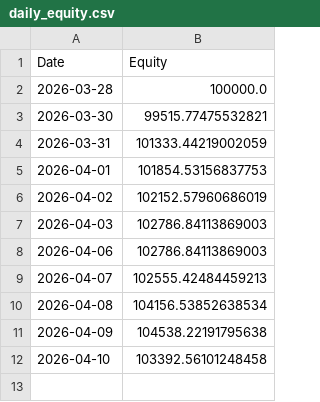
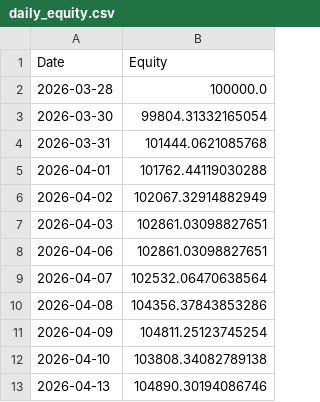
Before and after one commit to RayD-123/micro-quant-simulator, a CSV file: daily_equity.csv, drawn as a sheet.

```diff
--- a/daily_equity.csv
+++ b/daily_equity.csv
@@ -2,11 +2,12 @@ Date,Equity
 2026-03-28,100000.0
-2026-03-30,99515.77475532821
-2026-03-31,101333.44219002059
-2026-04-01,101854.53156837753
-2026-04-02,102152.57960686019
-2026-04-03,102786.84113869003
-2026-04-06,102786.84113869003
-2026-04-07,102555.42484459213
-2026-04-08,104156.53852638534
-2026-04-09,104538.22191795638
-2026-04-10,103392.56101248458
+2026-03-30,99804.31332165054
+2026-03-31,101444.0621085768
+2026-04-01,101762.44119030288
+2026-04-02,102067.32914882949
+2026-04-03,102861.03098827651
+2026-04-06,102861.03098827651
+2026-04-07,102532.06470638564
+2026-04-08,104356.37843853286
+2026-04-09,104811.25123745254
+2026-04-10,103808.34082789138
+2026-04-13,104890.30194086746
```
Also changed, not shown: 1 other file.
